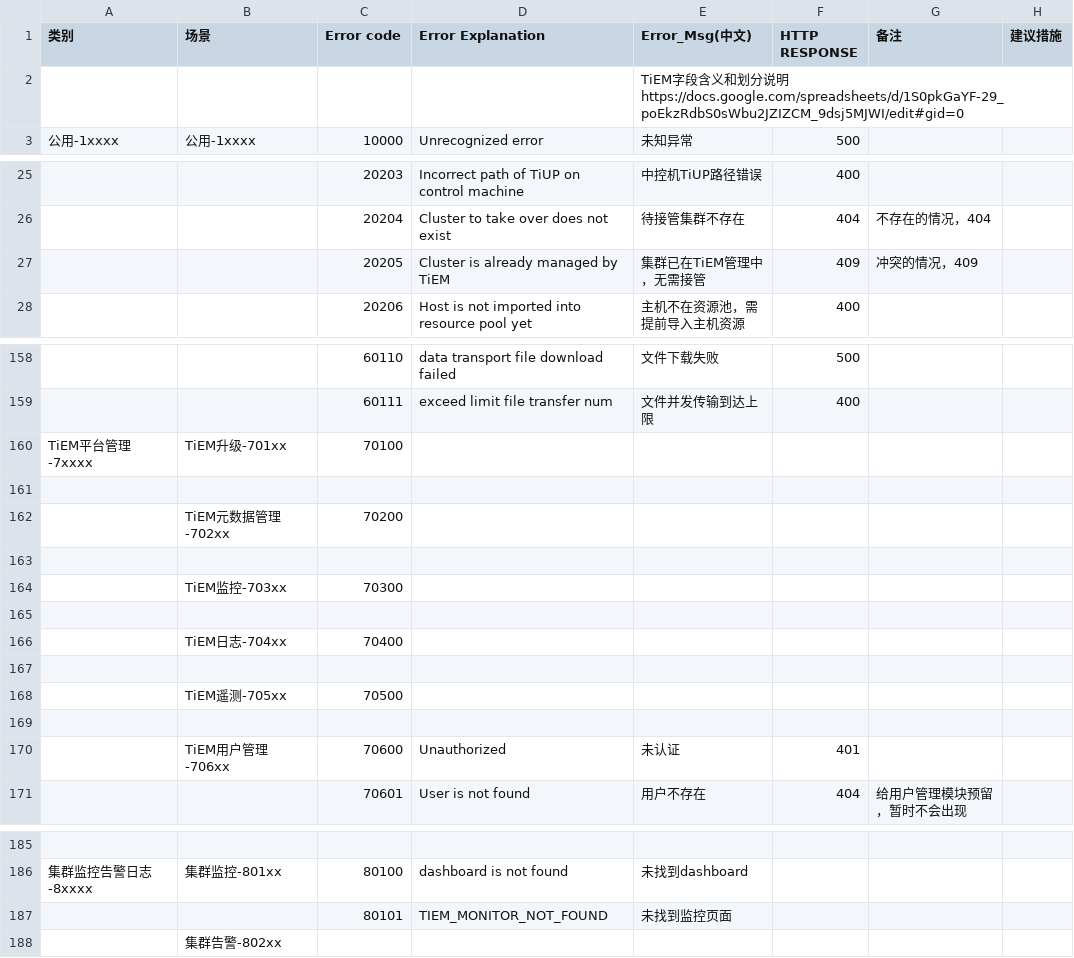
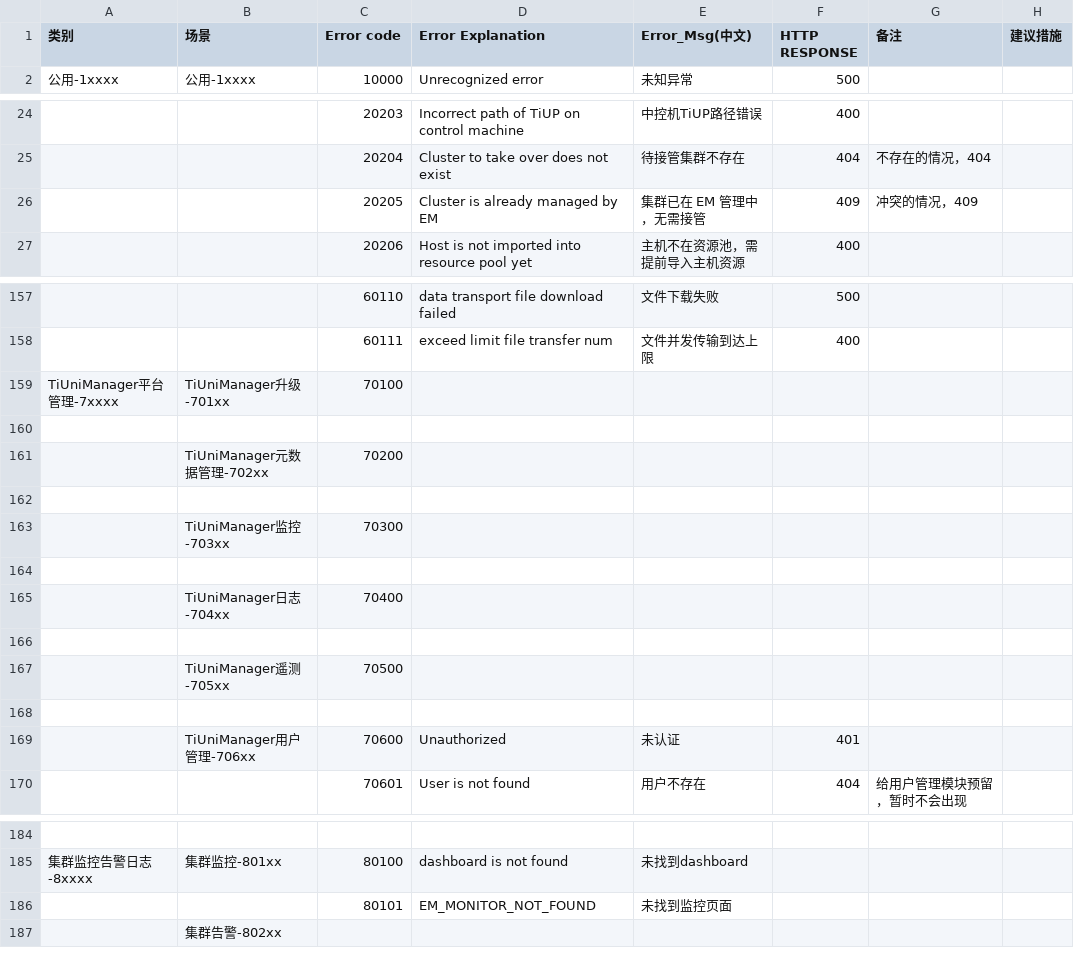
Before and after one commit to pingcap/tiunimanager-ui, a CSV file: external/error/input.csv, drawn as a sheet; only a part is shown, gaps mark what is left out; removed rows and columns are numbered as before the commit, all else as after; the diff names each change by its address in the sheet, - before the commit and + after, or states it on an @@ line.

Commit message:
chore(external): use the new project name

```diff
--- a/external/error/input.csv
+++ b/external/error/input.csv
-row 2:  |  |  |  | TiEM字段含义和划分说明 https://docs.google.com/spreadsheets/d/1S0pkGaYF-29_poEkzRdbS0sWbu2JZIZCM_9dsj5MJWI/edit#gid=0
-D26 (Error Explanation): Cluster is already managed by TiEM
+D26 (Error Explanation): Cluster is already managed by EM
-E26 (Error_Msg(中文)): 集群已在TiEM管理中，无需接管
+E26 (Error_Msg(中文)): 集群已在 EM 管理中，无需接管
-A159 (类别): TiEM平台管理-7xxxx
+A159 (类别): TiUniManager平台管理-7xxxx
-B159 (场景): TiEM升级-701xx
+B159 (场景): TiUniManager升级-701xx
-B161 (场景): TiEM元数据管理-702xx
+B161 (场景): TiUniManager元数据管理-702xx
-B163 (场景): TiEM监控-703xx
+B163 (场景): TiUniManager监控-703xx
-B165 (场景): TiEM日志-704xx
+B165 (场景): TiUniManager日志-704xx
-B167 (场景): TiEM遥测-705xx
+B167 (场景): TiUniManager遥测-705xx
-B169 (场景): TiEM用户管理-706xx
+B169 (场景): TiUniManager用户管理-706xx
-D186 (Error Explanation): TIEM_MONITOR_NOT_FOUND
+D186 (Error Explanation): EM_MONITOR_NOT_FOUND
```
Also changed, not shown: 1 other file.
